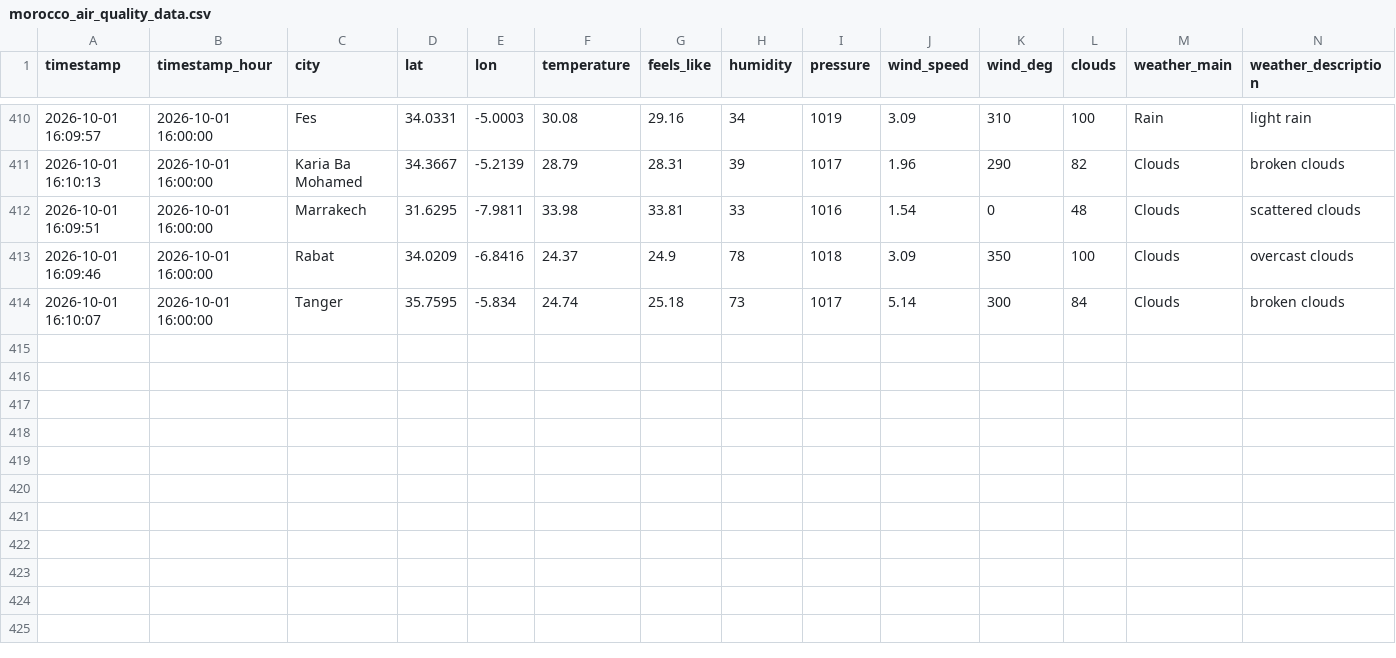
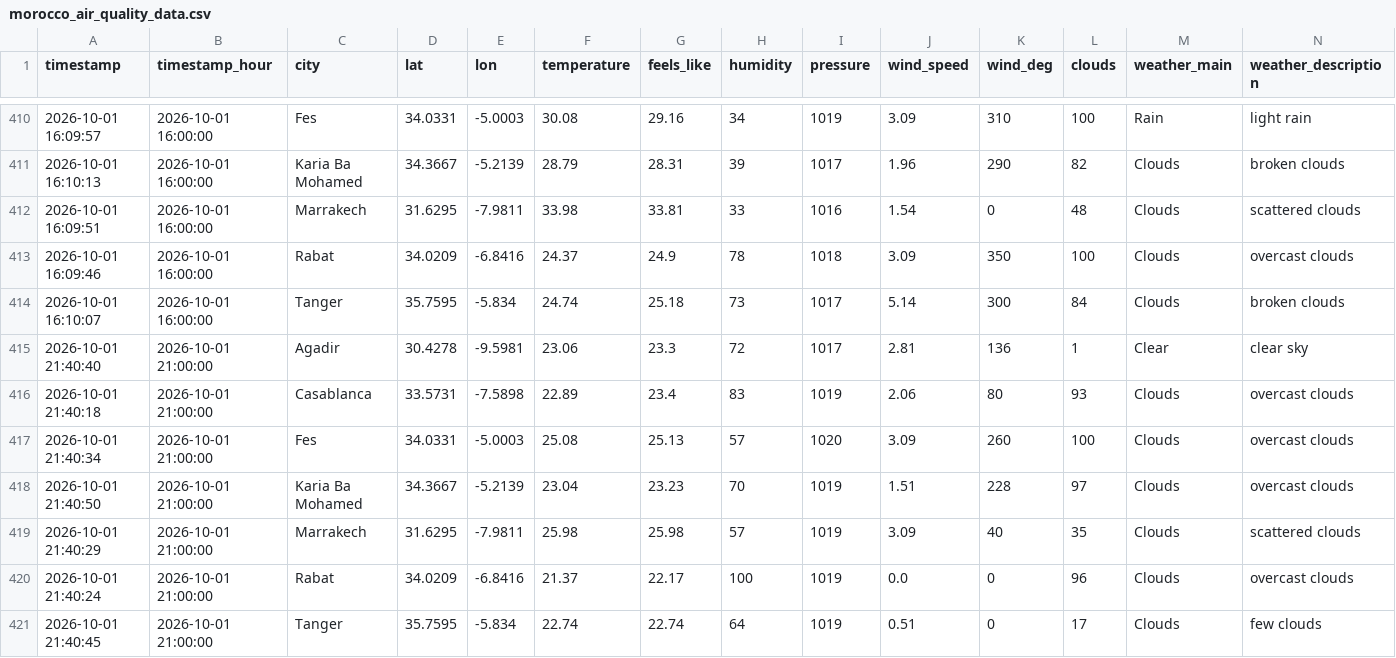
Before and after one commit to Bilal51002/air-quality-prediction-morocco, a CSV file: data/raw/morocco_air_quality_data.csv, drawn as a sheet; only a part is shown, gaps mark what is left out; rows hold the shown columns only; the diff names each change by its address in the sheet, - before the commit and + after, or states it on an @@ line.

```diff
--- a/data/raw/morocco_air_quality_data.csv
+++ b/data/raw/morocco_air_quality_data.csv
+row 415: 2026-10-01 21:40:40 | 2026-10-01 21:00:00 | Agadir | 30.4278 | -9.5981 | 23.06 | 23.3 | 72 | 1017 | 2.81 | 136 | 1 | Clear | clear sky
+row 416: 2026-10-01 21:40:18 | 2026-10-01 21:00:00 | Casablanca | 33.5731 | -7.5898 | 22.89 | 23.4 | 83 | 1019 | 2.06 | 80 | 93 | Clouds | overcast clouds
+row 417: 2026-10-01 21:40:34 | 2026-10-01 21:00:00 | Fes | 34.0331 | -5.0003 | 25.08 | 25.13 | 57 | 1020 | 3.09 | 260 | 100 | Clouds | overcast clouds
+row 418: 2026-10-01 21:40:50 | 2026-10-01 21:00:00 | Karia Ba Mohamed | 34.3667 | -5.2139 | 23.04 | 23.23 | 70 | 1019 | 1.51 | 228 | 97 | Clouds | overcast clouds
+row 419: 2026-10-01 21:40:29 | 2026-10-01 21:00:00 | Marrakech | 31.6295 | -7.9811 | 25.98 | 25.98 | 57 | 1019 | 3.09 | 40 | 35 | Clouds | scattered clouds
+row 420: 2026-10-01 21:40:24 | 2026-10-01 21:00:00 | Rabat | 34.0209 | -6.8416 | 21.37 | 22.17 | 100 | 1019 | 0.0 | 0 | 96 | Clouds | overcast clouds
+row 421: 2026-10-01 21:40:45 | 2026-10-01 21:00:00 | Tanger | 35.7595 | -5.834 | 22.74 | 22.74 | 64 | 1019 | 0.51 | 0 | 17 | Clouds | few clouds
```
